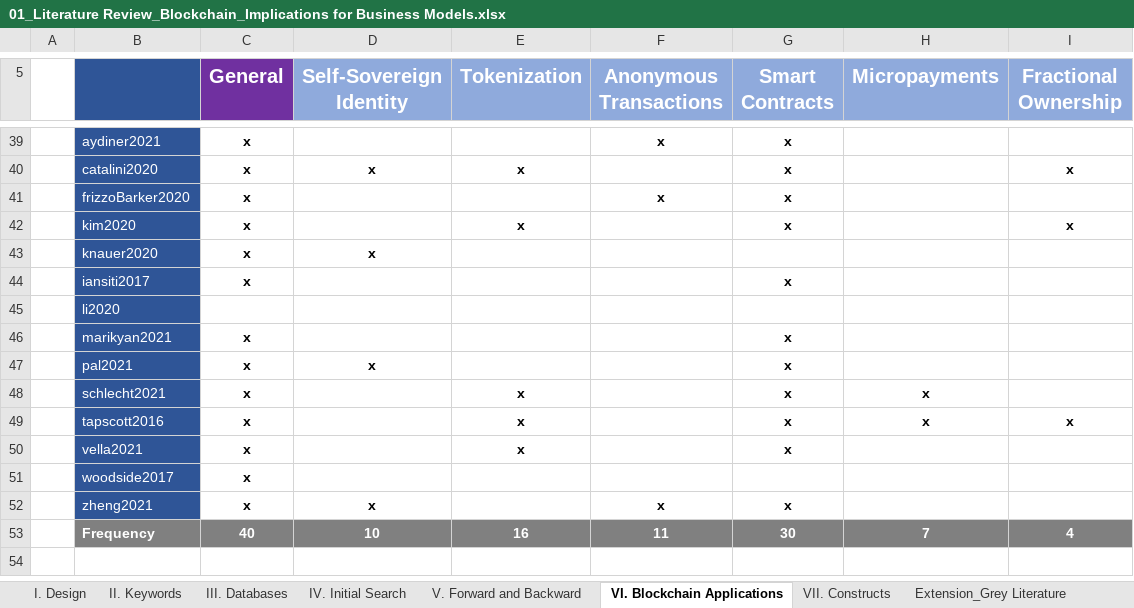
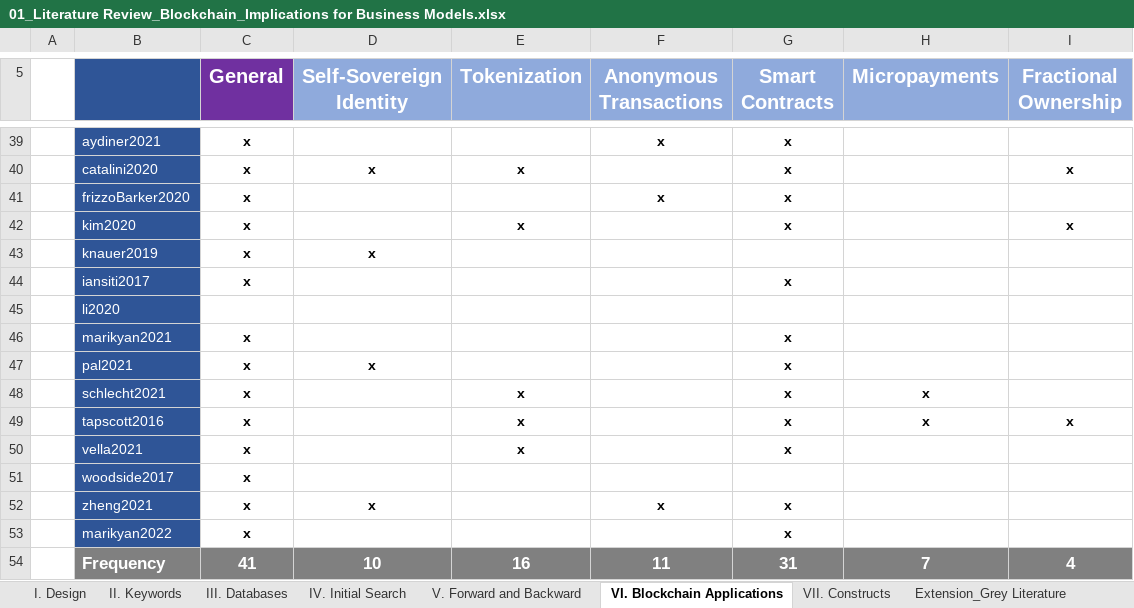
Before and after one commit to Kealy12/MA, an Excel workbook: 09_Literature_Review/01_Literature Review_Blockchain_Implications for Business Models.xlsx, sheet VI. Blockchain Applications, drawn as a sheet; only a part is shown, gaps mark what is left out; values as stored, in another font and other column widths than the file's, no borders; conditional formats not drawn; addresses are those after the commit; the diff names each change by its address in the sheet, - before the commit and + after, or states it on an @@ line.

```diff
--- a/09_Literature_Review/01_Literature Review_Blockchain_Implications for Business Models.xlsx (sheet VI. Blockchain Applications)
+++ b/09_Literature_Review/01_Literature Review_Blockchain_Implications for Business Models.xlsx (sheet VI. Blockchain Applications)
-B43: knauer2020
+B43: knauer2019
+row 53:  | marikyan2022 | x |  |  |  | x
@@ B54:I54 text size: larger @@
-C54 (General): 40
+C54 (General): 41
-G54 (Smart Contracts): 30
+G54 (Smart Contracts): 31
```
Also changed, not shown: sheet VII. Constructs, sheet V. Forward and Backward, formulas that keep their value, charts or pictures, 2 other files.
